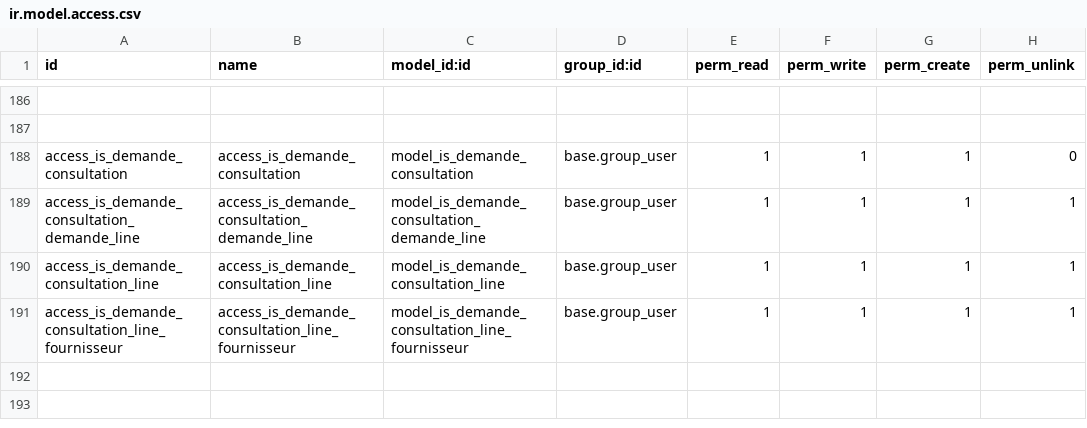
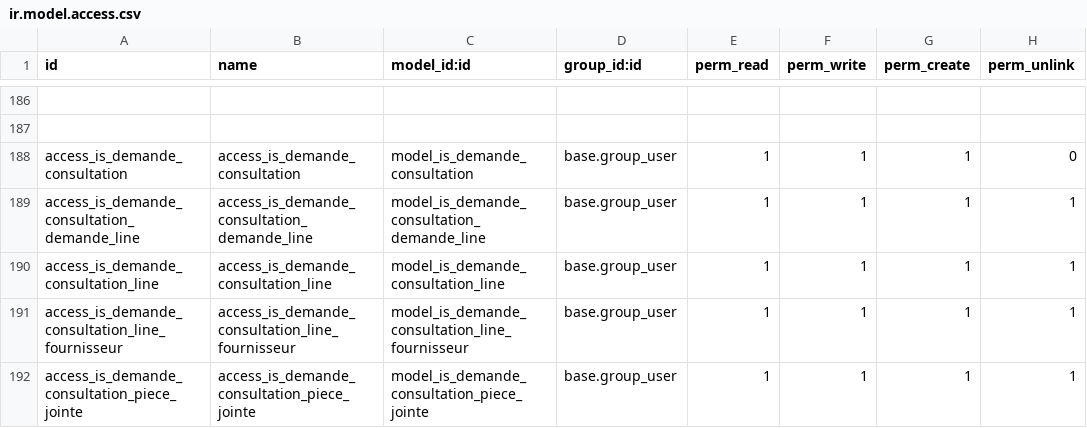
Before and after one commit to tonygalmiche/is_dynacase2odoo, a CSV file: security/ir.model.access.csv, drawn as a sheet; only a part is shown, gaps mark what is left out.

Commit message:
Demande consultation

```diff
--- a/security/ir.model.access.csv
+++ b/security/ir.model.access.csv
@@ -191 +191,2 @@ access_is_demande_consultation_line,access_is_demande_consultation_line,model_is
 access_is_demande_consultation_line_fournisseur,access_is_demande_consultation_line_fournisseur,model_is_demande_consultation_line_fournisseur,base.group_user,1,1,1,1
+access_is_demande_consultation_piece_jointe,access_is_demande_consultation_piece_jointe,model_is_demande_consultation_piece_jointe,base.group_user,1,1,1,1
```
Also changed, not shown: 4 other files.
